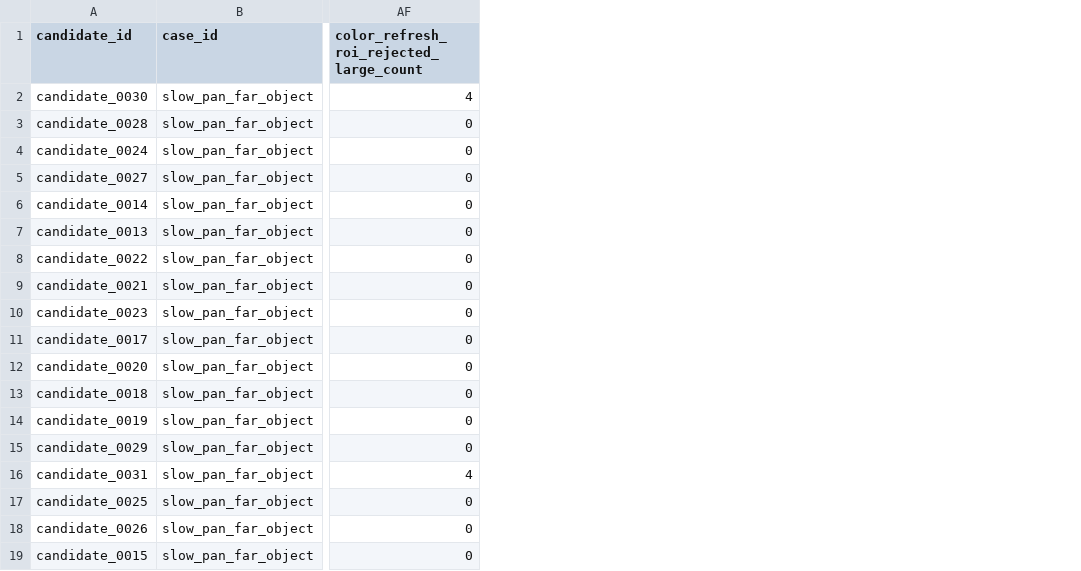
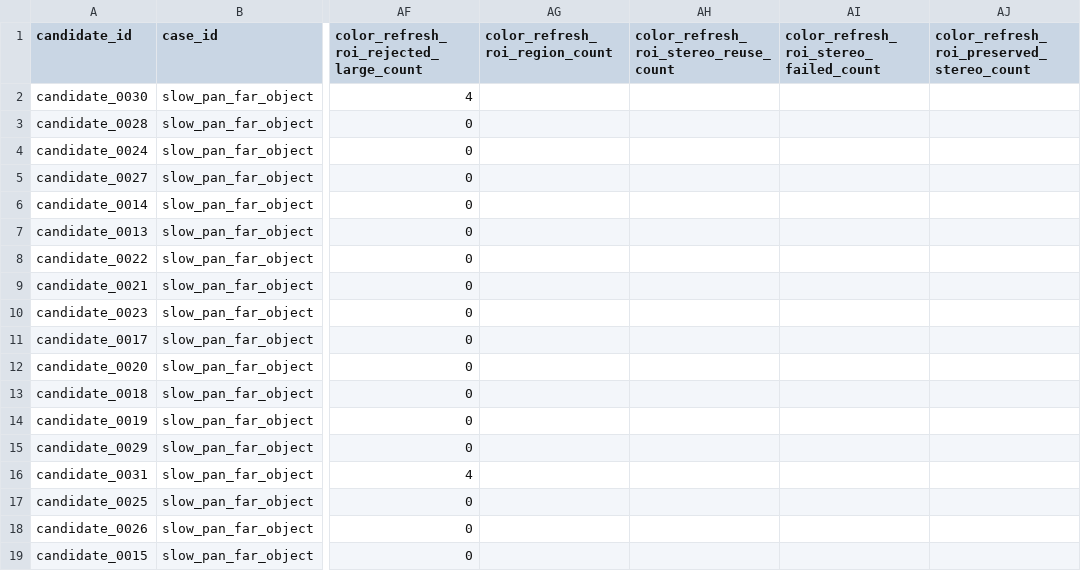
Before and after one commit to chunhaizh-cyber/D455, a CSV file: leaderboards/replay_motion_slow_pan_001/leaderboard.csv, drawn as a sheet; only a part is shown, gaps mark what is left out; the diff names each change by its address in the sheet, - before the commit and + after, or states it on an @@ line.

```diff
--- a/leaderboards/replay_motion_slow_pan_001/leaderboard.csv
+++ b/leaderboards/replay_motion_slow_pan_001/leaderboard.csv
+column AG (color_refresh_roi_region_count), empty
+column AH, row 1: color_refresh_roi_stereo_reuse_count
+column AI, row 1: color_refresh_roi_stereo_failed_count
+column AJ, row 1: color_refresh_roi_preserved_stereo_count
```
Also changed, not shown: leaderboards/replay_local_motion_roi_probe_001/leaderboard.csv, leaderboards/replay_local_motion_roi_probe_001/pareto_front.csv, 8 other files.
